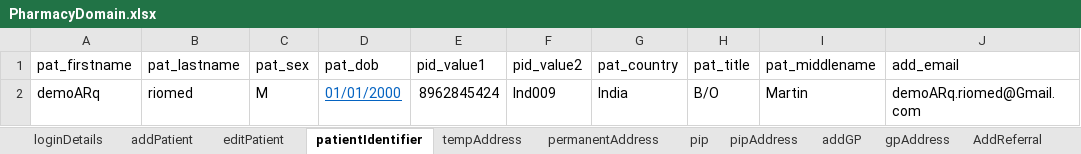
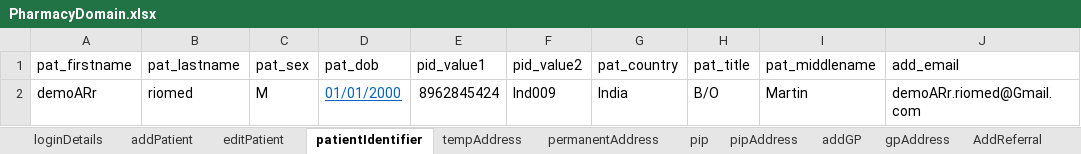
Before and after one commit to manojvyavahare27/DemoServerCellma4ClinicalAuto-, an Excel workbook: ExcelFiles/PharmacyDomain.xlsx, sheet patientIdentifier, drawn as a sheet; values as stored, in another font and other column widths than the file's, no borders; the diff names each change by its address in the sheet, - before the commit and + after, or states it on an @@ line.

```diff
--- a/ExcelFiles/PharmacyDomain.xlsx (sheet patientIdentifier)
+++ b/ExcelFiles/PharmacyDomain.xlsx (sheet patientIdentifier)
-A2 (pat_firstname): demoARq
+A2 (pat_firstname): demoARr
-J2 (add_email): demoARq.riomed@Gmail.com
+J2 (add_email): demoARr.riomed@Gmail.com
```
Also changed, not shown: sheet patDetails, sheet addPatient, sheet editPatient.
